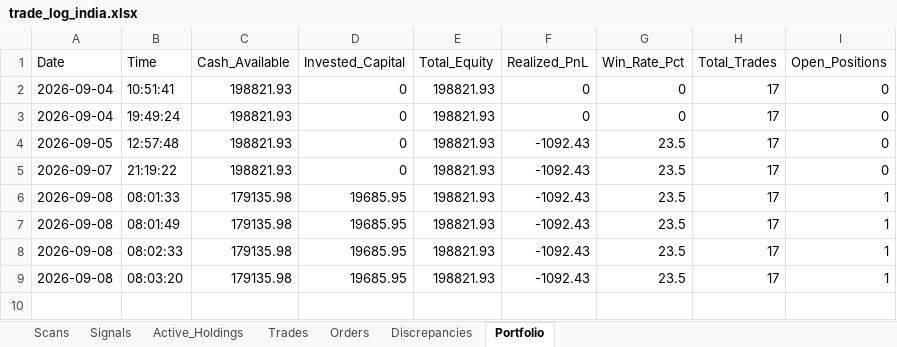
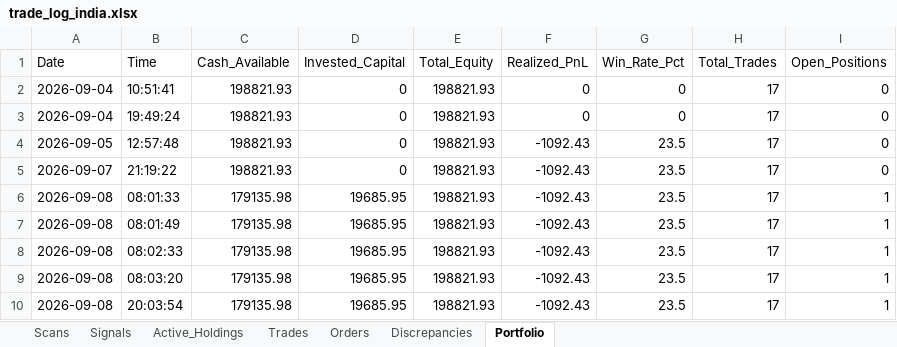
Before and after one commit to thokfoot/volatility-expansion-bot, an Excel workbook: data/trade_log_india.xlsx, sheet Portfolio, drawn as a sheet; values as stored, in another font and other column widths than the file's, no borders; the diff names each change by its address in the sheet, - before the commit and + after, or states it on an @@ line.

```diff
--- a/data/trade_log_india.xlsx (sheet Portfolio)
+++ b/data/trade_log_india.xlsx (sheet Portfolio)
+row 10: 2026-09-08 | 20:03:54 | 179135.98 | 19685.95 | 198821.93 | -1092.43 | 23.5 | 17 | 1
```
Also changed, not shown: sheet Scans, data/trade_log.xlsx, 1 other file.
